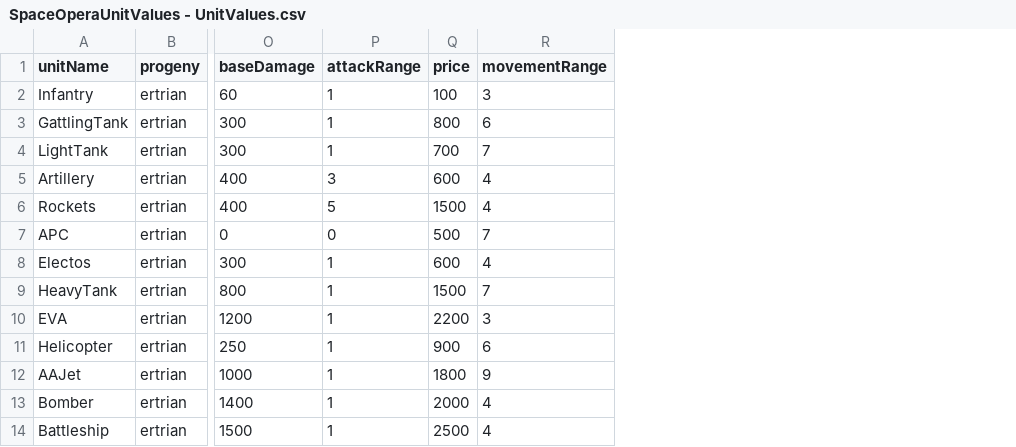
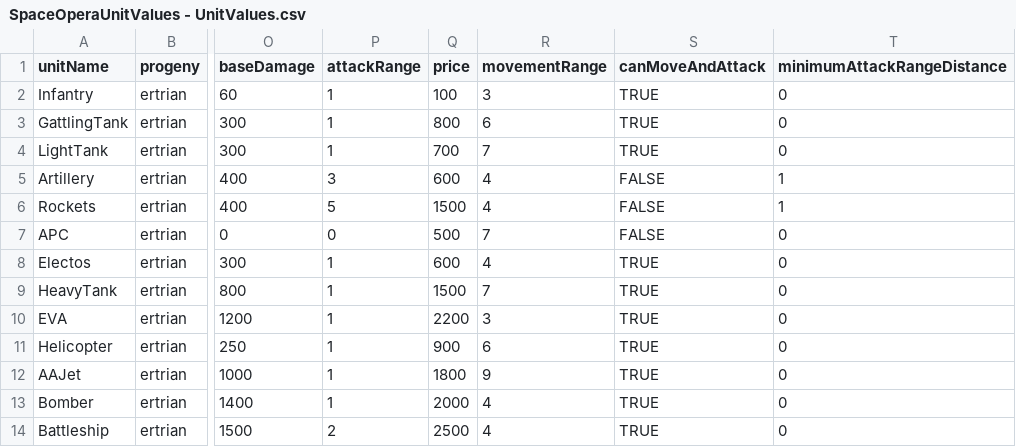
Before and after one commit to massimo-gordillo/spaceOpera, a CSV file: SO-Client/Assets/StreamingAssets/SpaceOperaUnitValues - UnitValues.csv, drawn as a sheet; only a part is shown, gaps mark what is left out; the diff names each change by its address in the sheet, - before the commit and + after, or states it on an @@ line.

Commit message:
Working on ranged units implementation. Unhappy with how my AStar search algorithm has panned out. It's become much more messy than I expected/designed for. Currently, when I pass a unit with 0 movement but 3 range, the attack list is empty. Need to troubleshoot.

```diff
--- a/SO-Client/Assets/StreamingAssets/SpaceOperaUnitValues - UnitValues.csv
+++ b/SO-Client/Assets/StreamingAssets/SpaceOperaUnitValues - UnitValues.csv
+column S (canMoveAndAttack), rows 2-14: TRUE | TRUE | TRUE | FALSE | FALSE | FALSE | TRUE | TRUE | TRUE | TRUE | TRUE | TRUE | TRUE
+column T (minimumAttackRangeDistance), rows 2-14: 0 | 0 | 0 | 1 | 1 | 0 | 0 | 0 | 0 | 0 | 0 | 0 | 0
-P14 (attackRange): 1
+P14 (attackRange): 2
```
Also changed, not shown: 8 other files.
